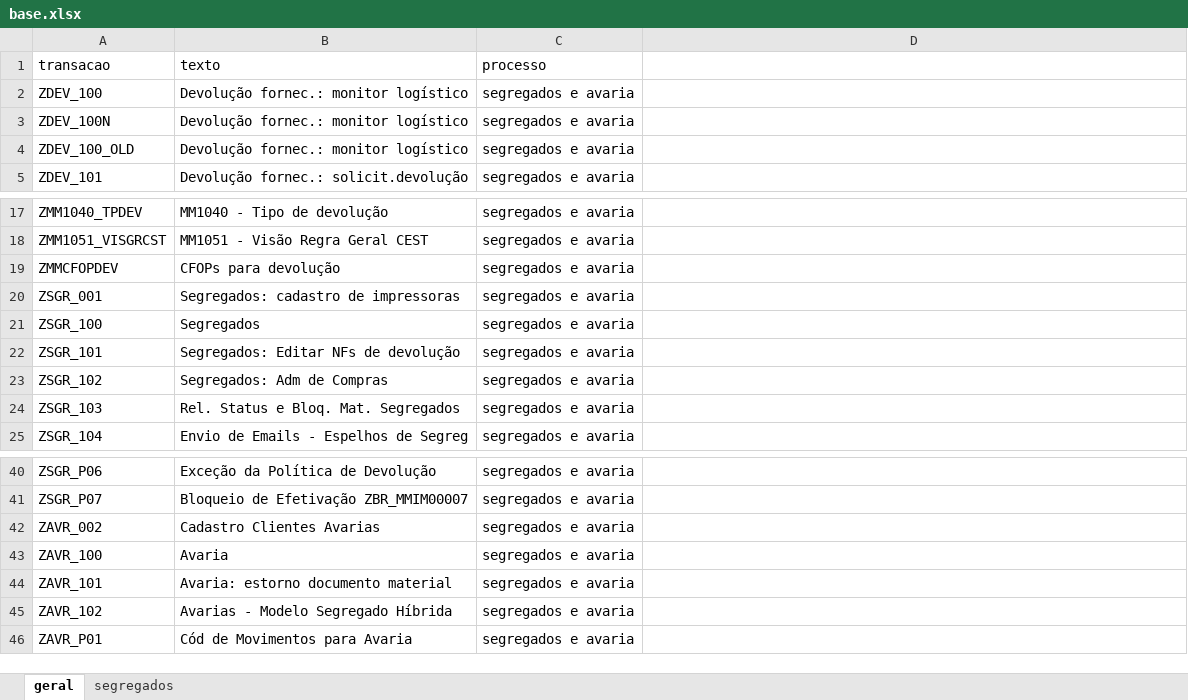
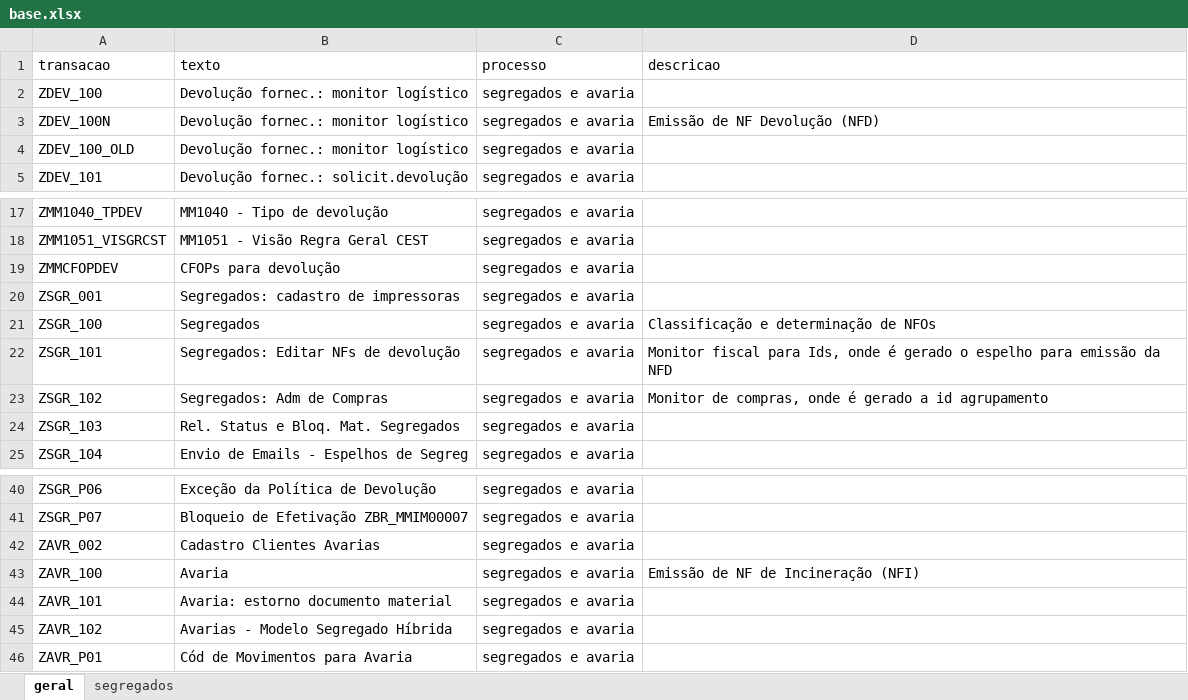
Before and after one commit to MauAnalyst/Chat-IA, an Excel workbook: base.xlsx, sheet geral, drawn as a sheet; only a part is shown, gaps mark what is left out; values as stored, in another font and other column widths than the file's, no borders; the diff names each change by its address in the sheet, - before the commit and + after, or states it on an @@ line.

```diff
--- a/base.xlsx (sheet geral)
+++ b/base.xlsx (sheet geral)
-D1: (empty)
+D1: descricao
-D3 (descricao): (empty)
+D3 (descricao): Emissão de NF Devolução (NFD)
-D21 (descricao): (empty)
+D21 (descricao): Classificação e determinação de NFOs
-D22 (descricao): (empty)
+D22 (descricao): Monitor fiscal para Ids, onde é gerado o espelho para emissão da NFD
-D23 (descricao): (empty)
+D23 (descricao): Monitor de compras, onde é gerado a id agrupamento
-D43 (descricao): (empty)
+D43 (descricao): Emissão de NF de Incineração (NFI)
```
Also changed, not shown: sheet segregados, 9 other files.
